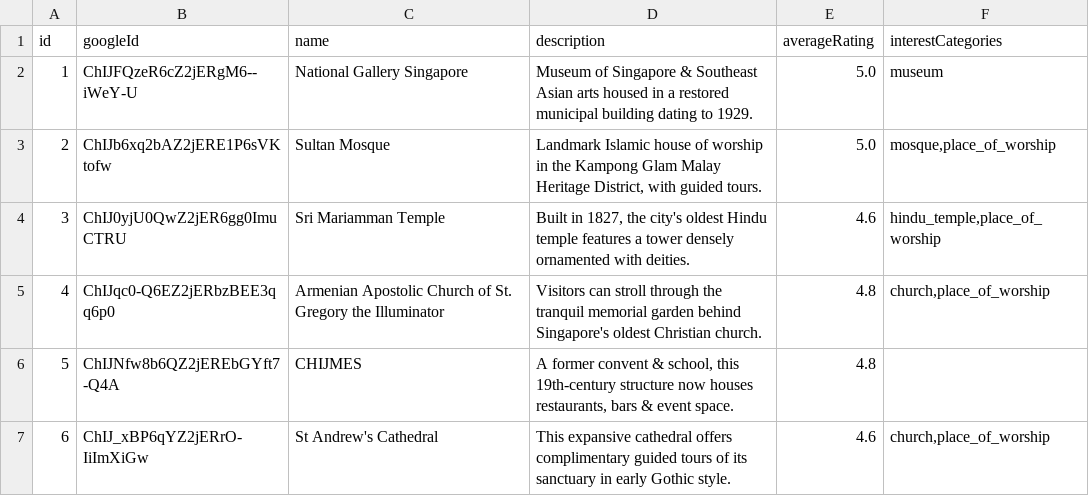
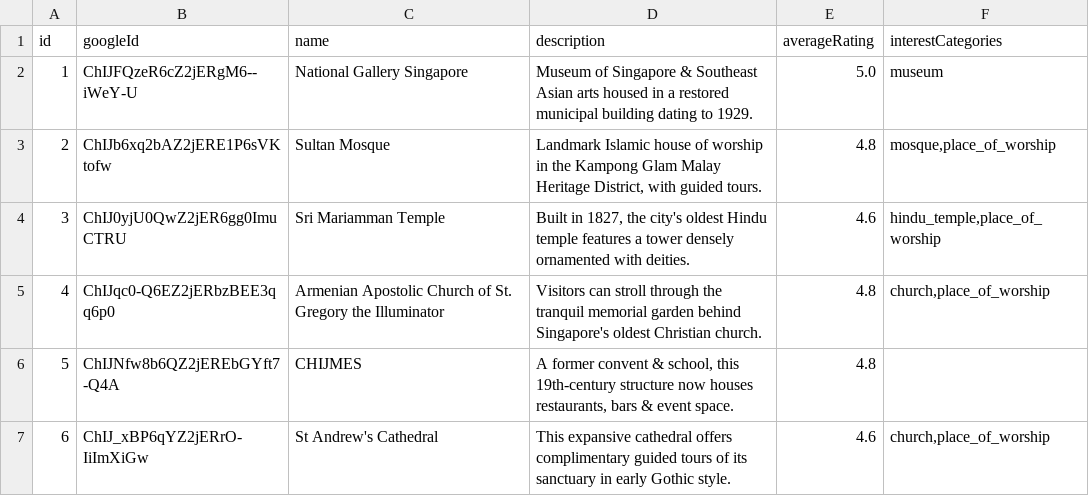
Before and after one commit to Team-2-SA60/KakiGoWhere-Backend, a CSV file: uploads/csv/places.csv, drawn as a sheet; only a part is shown; the diff covers the shown part only.

```diff
--- a/uploads/csv/places.csv
+++ b/uploads/csv/places.csv
@@ -2,3 +2,3 @@ id,googleId,name,description,averageRating,interestCategories
 1,ChIJFQzeR6cZ2jERgM6--iWeY-U,National Gallery Singapore,Museum of Singapore & Southeast Asian arts housed in a restored municipal building dating to 1929.,5.0,"museum"
-2,ChIJb6xq2bAZ2jERE1P6sVKtofw,Sultan Mosque,"Landmark Islamic house of worship in the Kampong Glam Malay Heritage District, with guided tours.",5.0,"mosque,place_of_worship"
+2,ChIJb6xq2bAZ2jERE1P6sVKtofw,Sultan Mosque,"Landmark Islamic house of worship in the Kampong Glam Malay Heritage District, with guided tours.",4.8,"mosque,place_of_worship"
 3,ChIJ0yjU0QwZ2jER6gg0ImuCTRU,Sri Mariamman Temple,"Built in 1827, the city's oldest Hindu temple features a tower densely ornamented with deities.",4.6,"hindu_temple,place_of_worship"
```
Also changed, not shown: 21 edited cells elsewhere in this file, uploads/csv/ratings.csv, 2 other files.
